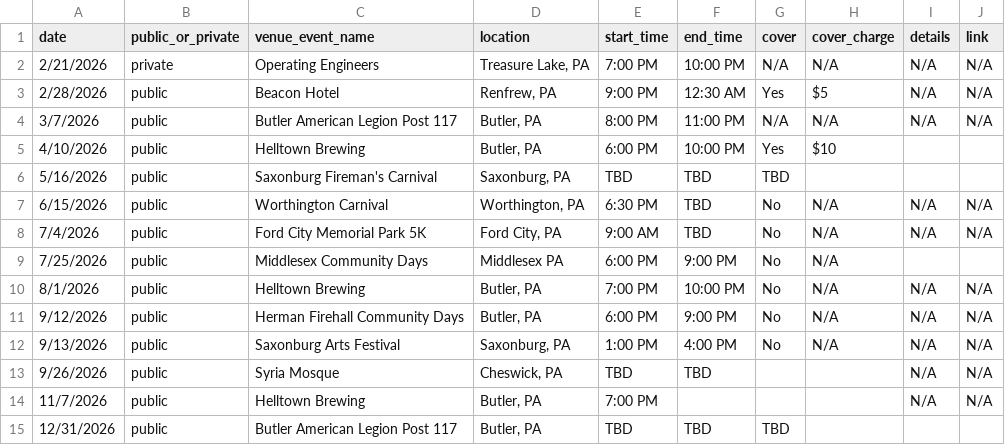
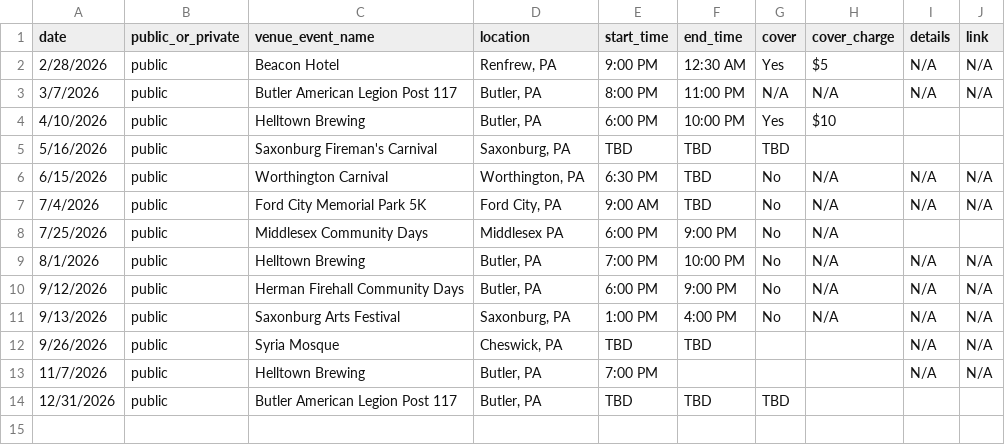
Before and after one commit to kevikramer/jentzband, a CSV file: jentz_gig_dates_sheet_1.csv, drawn as a sheet.

```diff
--- a/jentz_gig_dates_sheet_1.csv
+++ b/jentz_gig_dates_sheet_1.csv
@@ -1,3 +1,2 @@
 date,public_or_private,venue_event_name,location,start_time,end_time,cover,cover_charge,details,link
-2/21/2026,private,Operating Engineers,"Treasure Lake, PA",7:00 PM,10:00 PM,N/A,N/A,N/A,N/A
 2/28/2026,public,Beacon Hotel,"Renfrew, PA",9:00 PM,12:30 AM,Yes,$5,N/A,N/A
```
